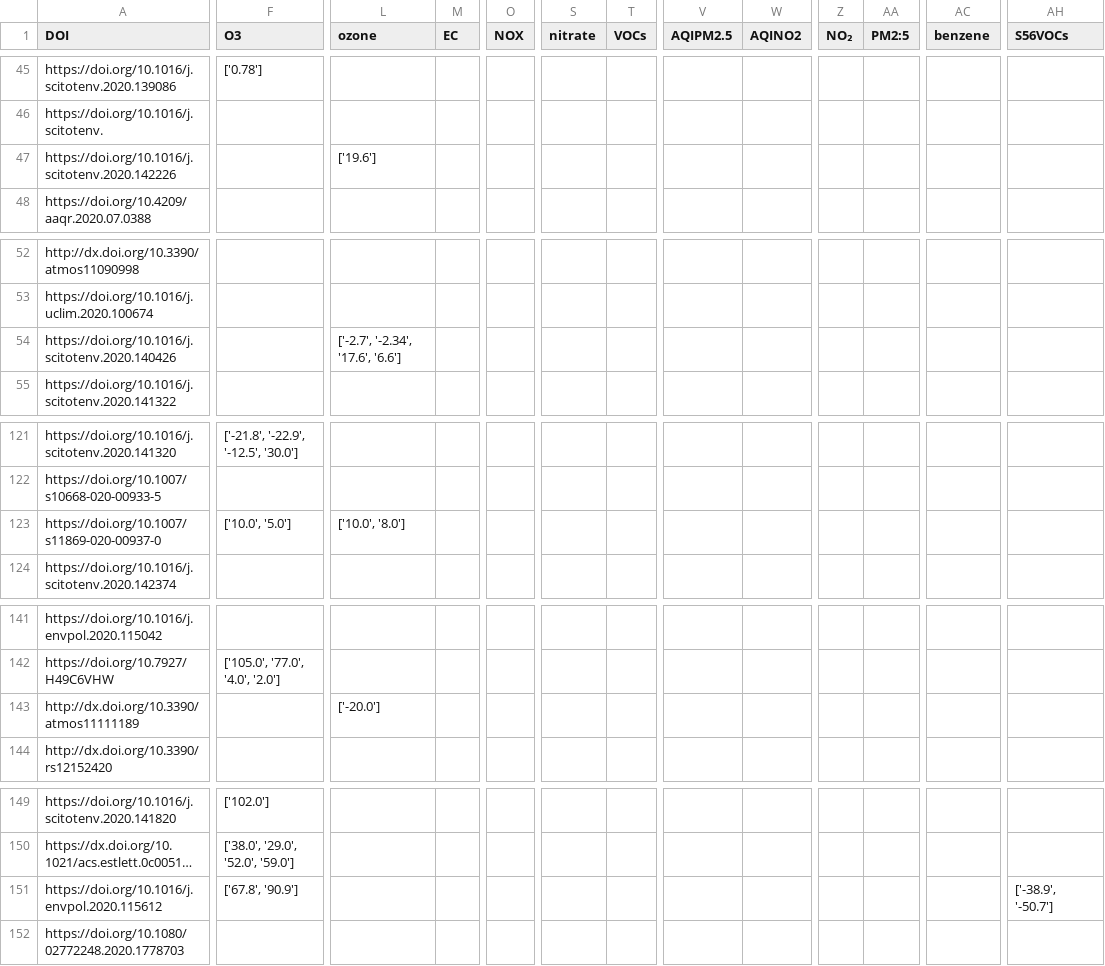
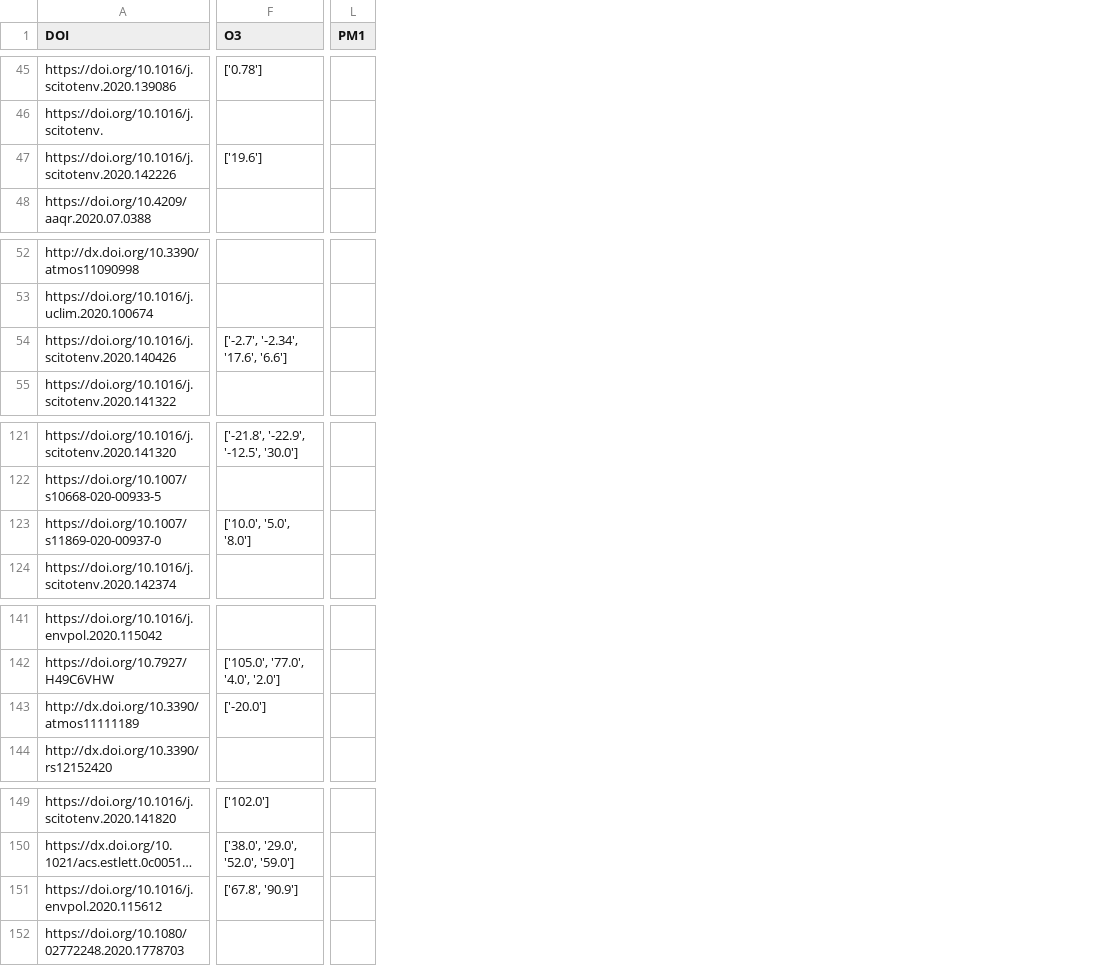
Before and after one commit to QuentinBot/Bachelor, a CSV file: extracted_data.csv, drawn as a sheet; only a part is shown, gaps mark what is left out; long unchanged cells end in …; removed rows and columns are numbered as before the commit, all else as after; the diff covers the shown part only; the diff names each change by its address in the sheet, - before the commit and + after, or states it on an @@ line.

```diff
--- a/extracted_data.csv
+++ b/extracted_data.csv
-column L (ozone), row 47: ['19.6']; row 54: ['-2.7', '-2.34', '17.6', '6.6']; row 123: ['10.0', '8.0']; row 143: ['-20.0']
-column M (EC), empty
+column L (PM1), empty
-column O (NOX), empty
-column S (nitrate), empty
-column T (VOCs), empty
-column V (AQIPM2.5), empty
-column W (AQINO2), empty
-column Z (NO₂), empty
-column AA (PM2:5), empty
-column AC (benzene), empty
-column AH (S56VOCs), row 151: ['-38.9', '-50.7']
-F47 (O3): (empty)
+F47 (O3): ['19.6']
-F54 (O3): (empty)
+F54 (O3): ['-2.7', '-2.34', '17.6', '6.6']
-F123 (O3): ['10.0', '5.0']
+F123 (O3): ['10.0', '5.0', '8.0']
-F143 (O3): (empty)
+F143 (O3): ['-20.0']
```
Also changed, not shown: 26 edited cells elsewhere in this file, 2 other files.
